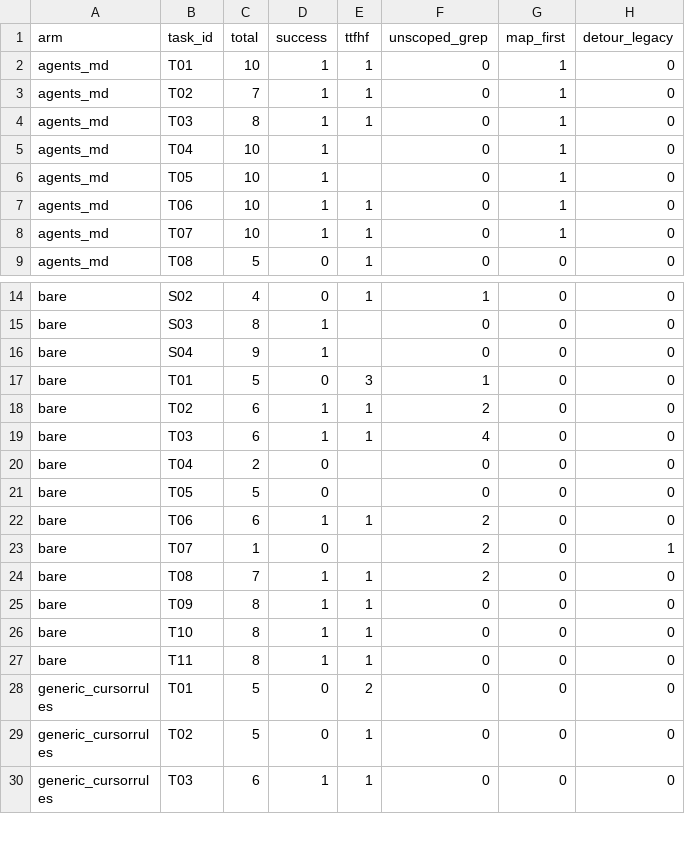
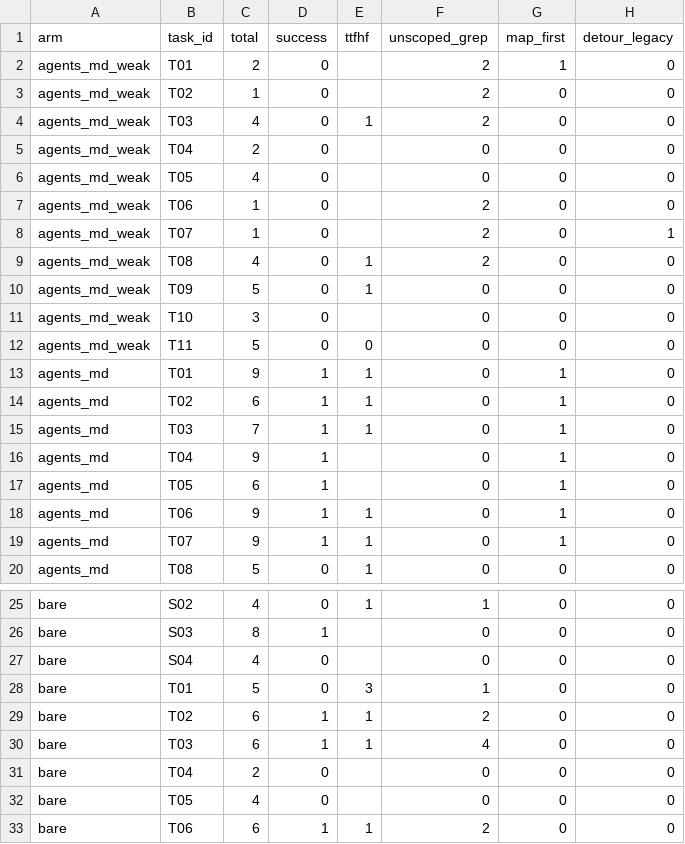
Before and after one commit to agentstacktech/genetic-ai-starter, a CSV file: benchmarks/results/summary.csv, drawn as a sheet; only a part is shown, gaps mark what is left out; the shorter side is filled out with more unchanged rows; the diff covers the shown part only.

```diff
--- a/benchmarks/results/summary.csv
+++ b/benchmarks/results/summary.csv
@@ -1,9 +1,20 @@
 arm,task_id,total,success,ttfhf,unscoped_grep,map_first,detour_legacy
-agents_md,T01,10,1,1,0,1,0
-agents_md,T02,7,1,1,0,1,0
-agents_md,T03,8,1,1,0,1,0
-agents_md,T04,10,1,,0,1,0
-agents_md,T05,10,1,,0,1,0
-agents_md,T06,10,1,1,0,1,0
-agents_md,T07,10,1,1,0,1,0
+agents_md_weak,T01,2,0,,2,1,0
+agents_md_weak,T02,1,0,,2,0,0
+agents_md_weak,T03,4,0,1,2,0,0
+agents_md_weak,T04,2,0,,0,0,0
+agents_md_weak,T05,4,0,,0,0,0
+agents_md_weak,T06,1,0,,2,0,0
+agents_md_weak,T07,1,0,,2,0,1
+agents_md_weak,T08,4,0,1,2,0,0
+agents_md_weak,T09,5,0,1,0,0,0
+agents_md_weak,T10,3,0,,0,0,0
+agents_md_weak,T11,5,0,0,0,0,0
+agents_md,T01,9,1,1,0,1,0
+agents_md,T02,6,1,1,0,1,0
+agents_md,T03,7,1,1,0,1,0
+agents_md,T04,9,1,,0,1,0
+agents_md,T05,6,1,,0,1,0
+agents_md,T06,9,1,1,0,1,0
+agents_md,T07,9,1,1,0,1,0
 agents_md,T08,5,0,1,0,0,0
@@ -15,3 +26,3 @@ bare,S02,4,0,1,1,0,0
 bare,S03,8,1,,0,0,0
-bare,S04,9,1,,0,0,0
+bare,S04,4,0,,0,0,0
 bare,T01,5,0,3,1,0,0
@@ -20,3 +31,3 @@ bare,T03,6,1,1,4,0,0
 bare,T04,2,0,,0,0,0
-bare,T05,5,0,,0,0,0
+bare,T05,4,0,,0,0,0
 bare,T06,6,1,1,2,0,0
```
Also changed, not shown: 14 edited cells elsewhere in this file, 59 other files.
